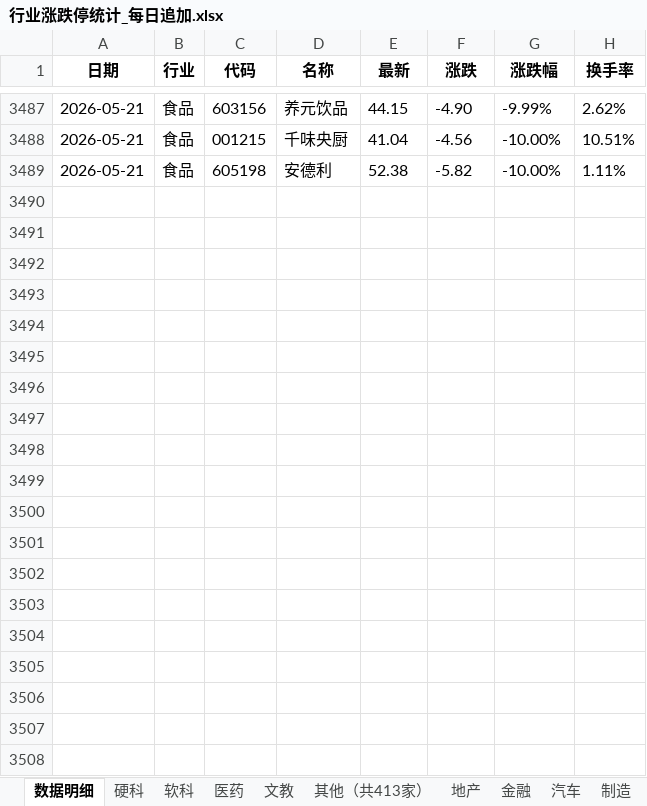
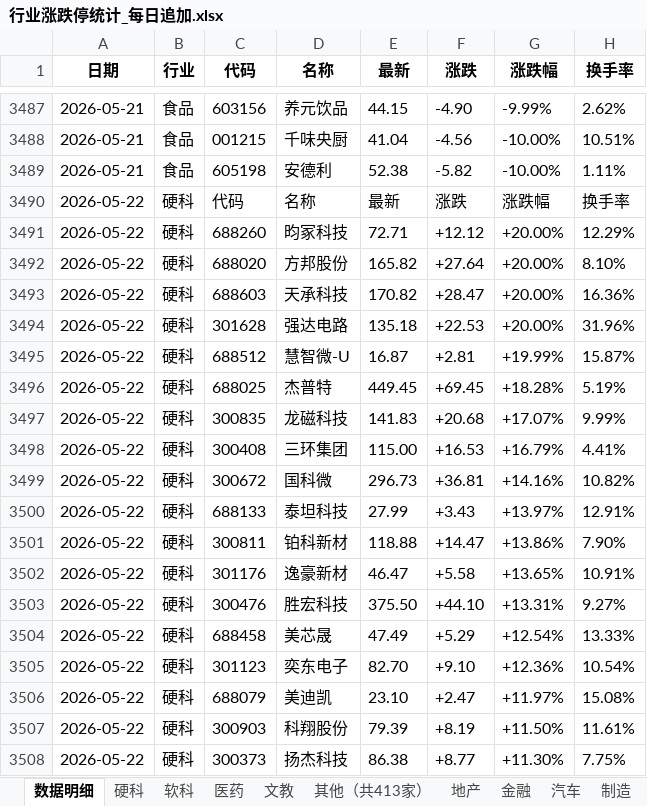
Before and after one commit to Haaasan888/fetch_data, an Excel workbook: 行业涨跌停统计_每日追加.xlsx, sheet 数据明细, drawn as a sheet; only a part is shown, gaps mark what is left out; values as stored, in another font and other column widths than the file's, no borders; the diff covers the shown part only; the diff names each change by its address in the sheet, - before the commit and + after, or states it on an @@ line.

```diff
--- a/行业涨跌停统计_每日追加.xlsx (sheet 数据明细)
+++ b/行业涨跌停统计_每日追加.xlsx (sheet 数据明细)
+row 3490: 2026-05-22 | 硬科 | 代码 | 名称 | 最新 | 涨跌 | 涨跌幅 | 换手率
+row 3491: 2026-05-22 | 硬科 | 688260 | 昀冢科技 | 72.71 | +12.12 | +20.00% | 12.29%
+row 3492: 2026-05-22 | 硬科 | 688020 | 方邦股份 | 165.82 | +27.64 | +20.00% | 8.10%
+row 3493: 2026-05-22 | 硬科 | 688603 | 天承科技 | 170.82 | +28.47 | +20.00% | 16.36%
+row 3494: 2026-05-22 | 硬科 | 301628 | 强达电路 | 135.18 | +22.53 | +20.00% | 31.96%
+row 3495: 2026-05-22 | 硬科 | 688512 | 慧智微-U | 16.87 | +2.81 | +19.99% | 15.87%
+row 3496: 2026-05-22 | 硬科 | 688025 | 杰普特 | 449.45 | +69.45 | +18.28% | 5.19%
+row 3497: 2026-05-22 | 硬科 | 300835 | 龙磁科技 | 141.83 | +20.68 | +17.07% | 9.99%
+row 3498: 2026-05-22 | 硬科 | 300408 | 三环集团 | 115.00 | +16.53 | +16.79% | 4.41%
+row 3499: 2026-05-22 | 硬科 | 300672 | 国科微 | 296.73 | +36.81 | +14.16% | 10.82%
+row 3500: 2026-05-22 | 硬科 | 688133 | 泰坦科技 | 27.99 | +3.43 | +13.97% | 12.91%
+row 3501: 2026-05-22 | 硬科 | 300811 | 铂科新材 | 118.88 | +14.47 | +13.86% | 7.90%
+row 3502: 2026-05-22 | 硬科 | 301176 | 逸豪新材 | 46.47 | +5.58 | +13.65% | 10.91%
+row 3503: 2026-05-22 | 硬科 | 300476 | 胜宏科技 | 375.50 | +44.10 | +13.31% | 9.27%
+row 3504: 2026-05-22 | 硬科 | 688458 | 美芯晟 | 47.49 | +5.29 | +12.54% | 13.33%
+row 3505: 2026-05-22 | 硬科 | 301123 | 奕东电子 | 82.70 | +9.10 | +12.36% | 10.54%
+row 3506: 2026-05-22 | 硬科 | 688079 | 美迪凯 | 23.10 | +2.47 | +11.97% | 15.08%
+row 3507: 2026-05-22 | 硬科 | 300903 | 科翔股份 | 79.39 | +8.19 | +11.50% | 11.61%
+row 3508: 2026-05-22 | 硬科 | 300373 | 扬杰科技 | 86.38 | +8.77 | +11.30% | 7.75%
```
Also changed, not shown: 189 added rows elsewhere in this sheet, sheet 制造, sheet 硬科, sheet 行业涨跌排行, sheet 资源, sheet 医药, sheet 软科, 9 more sheets.
